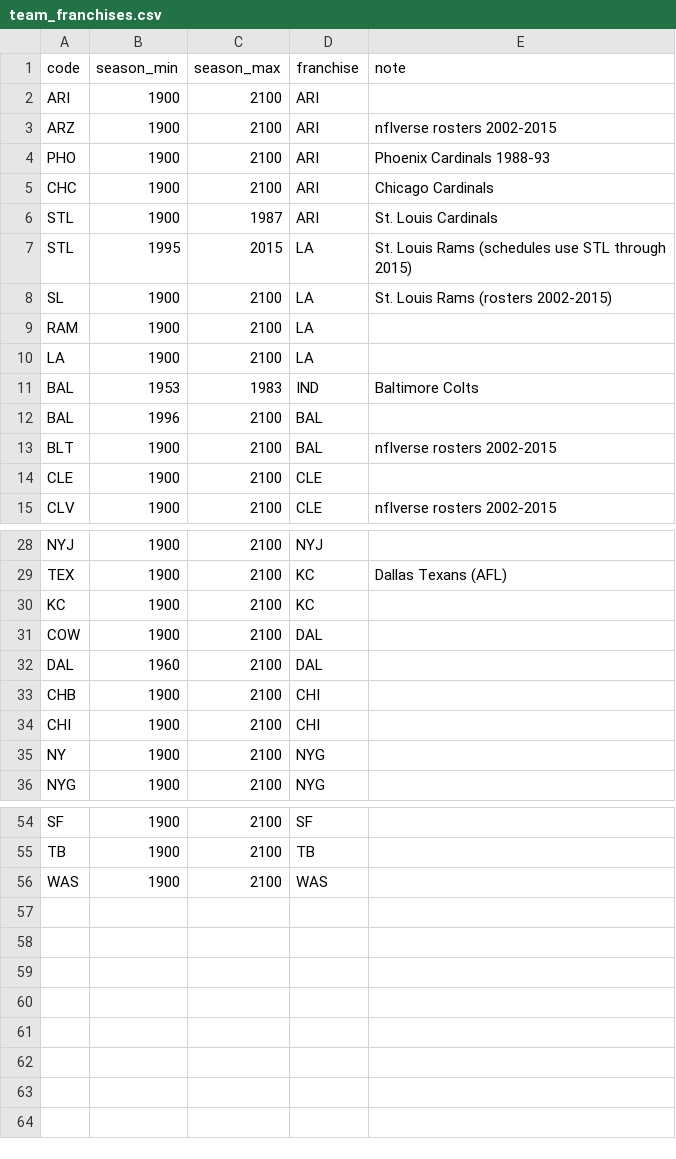
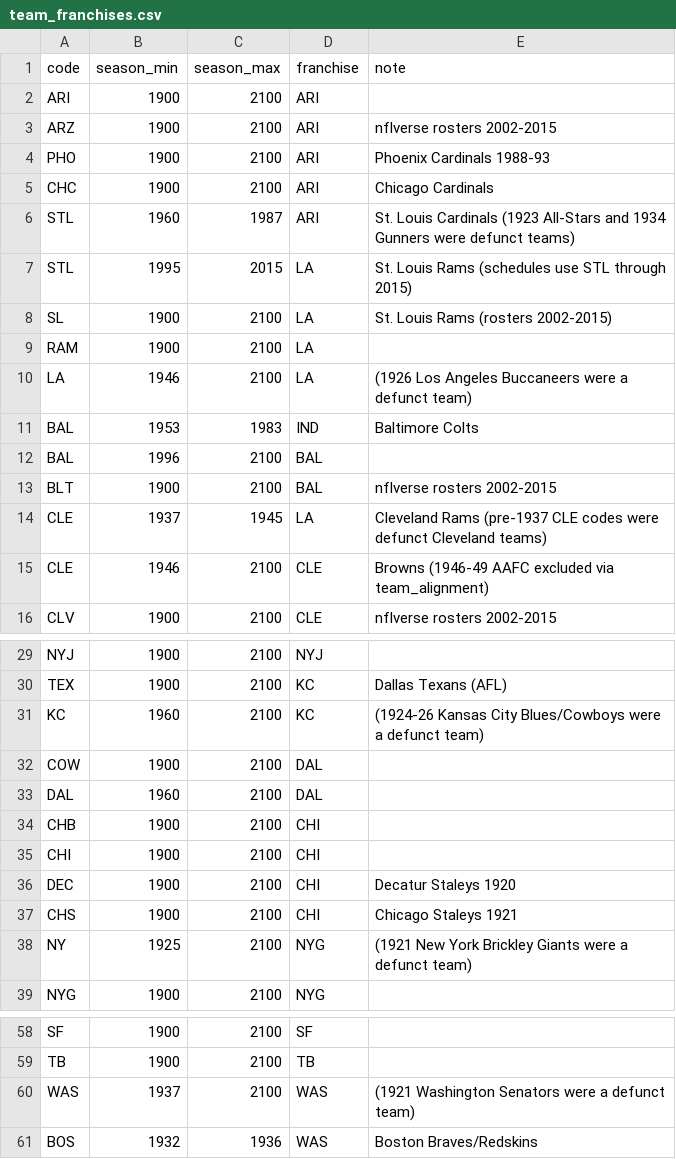
Before and after one commit to bmaresco/griddion, a CSV file: data/team_franchises.csv, drawn as a sheet; only a part is shown, gaps mark what is left out; the diff covers the shown part only.

```diff
--- a/data/team_franchises.csv
+++ b/data/team_franchises.csv
@@ -5,3 +5,3 @@ PHO,1900,2100,ARI,Phoenix Cardinals 1988-93
 CHC,1900,2100,ARI,Chicago Cardinals
-STL,1900,1987,ARI,St. Louis Cardinals
+STL,1960,1987,ARI,St. Louis Cardinals (1923 All-Stars and 1934 Gunners were defunct teams)
 STL,1995,2015,LA,St. Louis Rams (schedules use STL through 2015)
@@ -9,3 +9,3 @@ SL,1900,2100,LA,St. Louis Rams (rosters 2002-2015)
 RAM,1900,2100,LA,
-LA,1900,2100,LA,
+LA,1946,2100,LA,(1926 Los Angeles Buccaneers were a defunct team)
 BAL,1953,1983,IND,Baltimore Colts
@@ -13,3 +13,4 @@ BAL,1996,2100,BAL,
 BLT,1900,2100,BAL,nflverse rosters 2002-2015
-CLE,1900,2100,CLE,
+CLE,1937,1945,LA,Cleveland Rams (pre-1937 CLE codes were defunct Cleveland teams)
+CLE,1946,2100,CLE,Browns (1946-49 AAFC excluded via team_alignment)
 CLV,1900,2100,CLE,nflverse rosters 2002-2015
@@ -29,3 +30,3 @@ NYJ,1900,2100,NYJ,
 TEX,1900,2100,KC,Dallas Texans (AFL)
-KC,1900,2100,KC,
+KC,1960,2100,KC,(1924-26 Kansas City Blues/Cowboys were a defunct team)
 COW,1900,2100,DAL,
@@ -34,3 +35,5 @@ CHB,1900,2100,CHI,
 CHI,1900,2100,CHI,
-NY,1900,2100,NYG,
+DEC,1900,2100,CHI,Decatur Staleys 1920
+CHS,1900,2100,CHI,Chicago Staleys 1921
+NY,1925,2100,NYG,(1921 New York Brickley Giants were a defunct team)
 NYG,1900,2100,NYG,
@@ -55,2 +59,3 @@ SF,1900,2100,SF,
 TB,1900,2100,TB,
-WAS,1900,2100,WAS,
+WAS,1937,2100,WAS,(1921 Washington Senators were a defunct team)
+BOS,1932,1936,WAS,Boston Braves/Redskins
```
Also changed, not shown: 1 added row and 6 edited cells elsewhere in this file, 7 other files.
